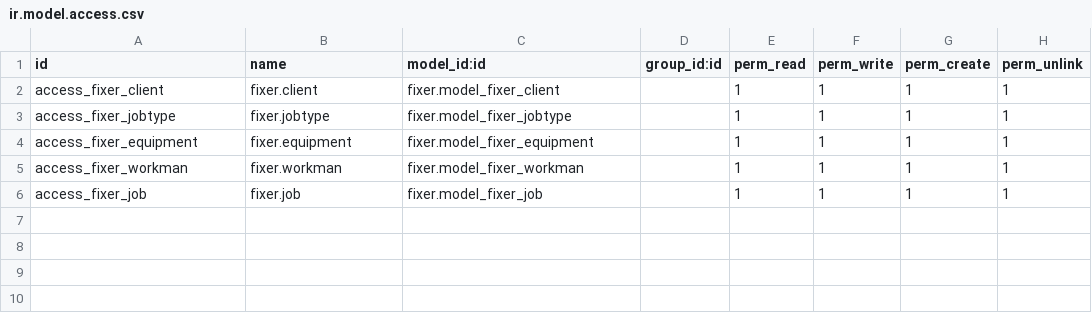
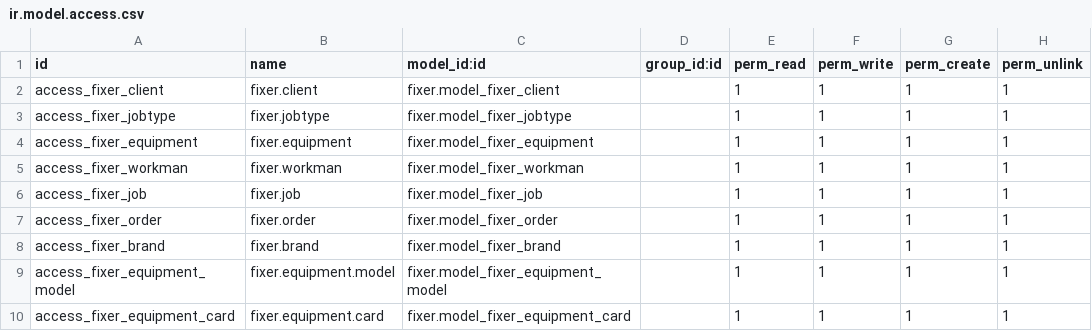
Before and after one commit to FelixMailwriter/fixer, a CSV file: security/ir.model.access.csv, drawn as a sheet; the diff names each change by its address in the sheet, - before the commit and + after, or states it on an @@ line.

Commit message:
add some models

```diff
--- a/security/ir.model.access.csv
+++ b/security/ir.model.access.csv
+row 7: access_fixer_order | fixer.order | fixer.model_fixer_order |  | 1 | 1 | 1 | 1
+row 8: access_fixer_brand | fixer.brand | fixer.model_fixer_brand |  | 1 | 1 | 1 | 1
+row 9: access_fixer_equipment_model | fixer.equipment.model | fixer.model_fixer_equipment_model |  | 1 | 1 | 1 | 1
+row 10: access_fixer_equipment_card | fixer.equipment.card | fixer.model_fixer_equipment_card |  | 1 | 1 | 1 | 1
```
Also changed, not shown: 13 other files.
